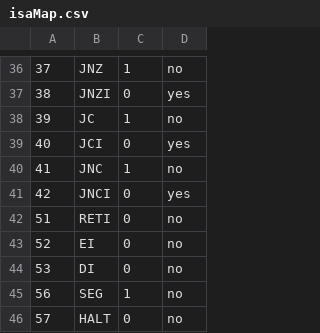
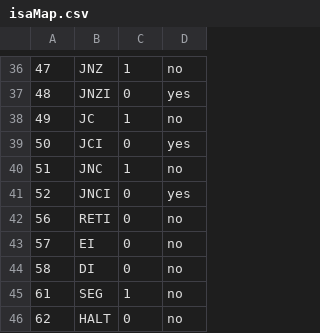
Before and after one commit to HridayKh/HK8, a CSV file: hk8-sim/src/main/resources/isaMap.csv, drawn as a sheet; only a part is shown, gaps mark what is left out; the diff covers the shown part only.

```diff
--- a/hk8-sim/src/main/resources/isaMap.csv
+++ b/hk8-sim/src/main/resources/isaMap.csv
@@ -36,11 +36,11 @@
-37,JNZ,1,no
-38,JNZI,0,yes
-39,JC,1,no
-40,JCI,0,yes
-41,JNC,1,no
-42,JNCI,0,yes
-51,RETI,0,no
-52,EI,0,no
-53,DI,0,no
-56,SEG,1,no
-57,HALT,0,no
+47,JNZ,1,no
+48,JNZI,0,yes
+49,JC,1,no
+50,JCI,0,yes
+51,JNC,1,no
+52,JNCI,0,yes
+56,RETI,0,no
+57,EI,0,no
+58,DI,0,no
+61,SEG,1,no
+62,HALT,0,no
```
Also changed, not shown: 6 added rows, 6 removed rows and 20 edited cells elsewhere in this file.
